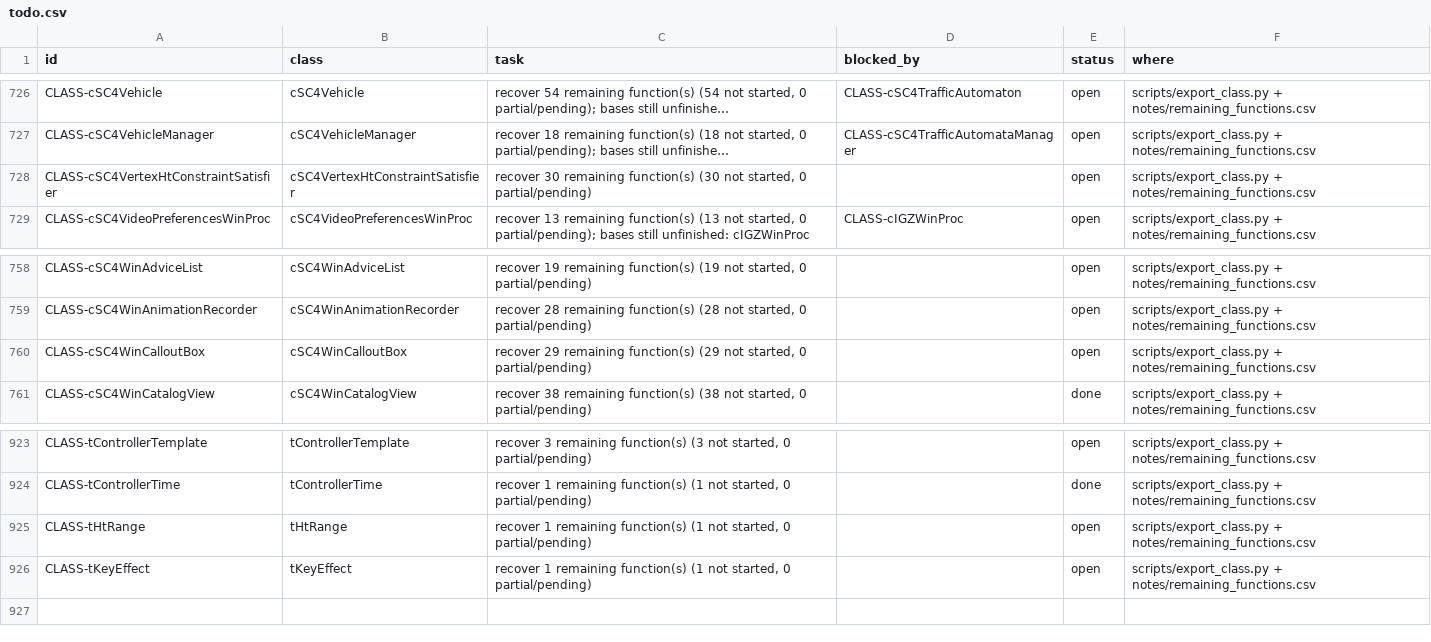
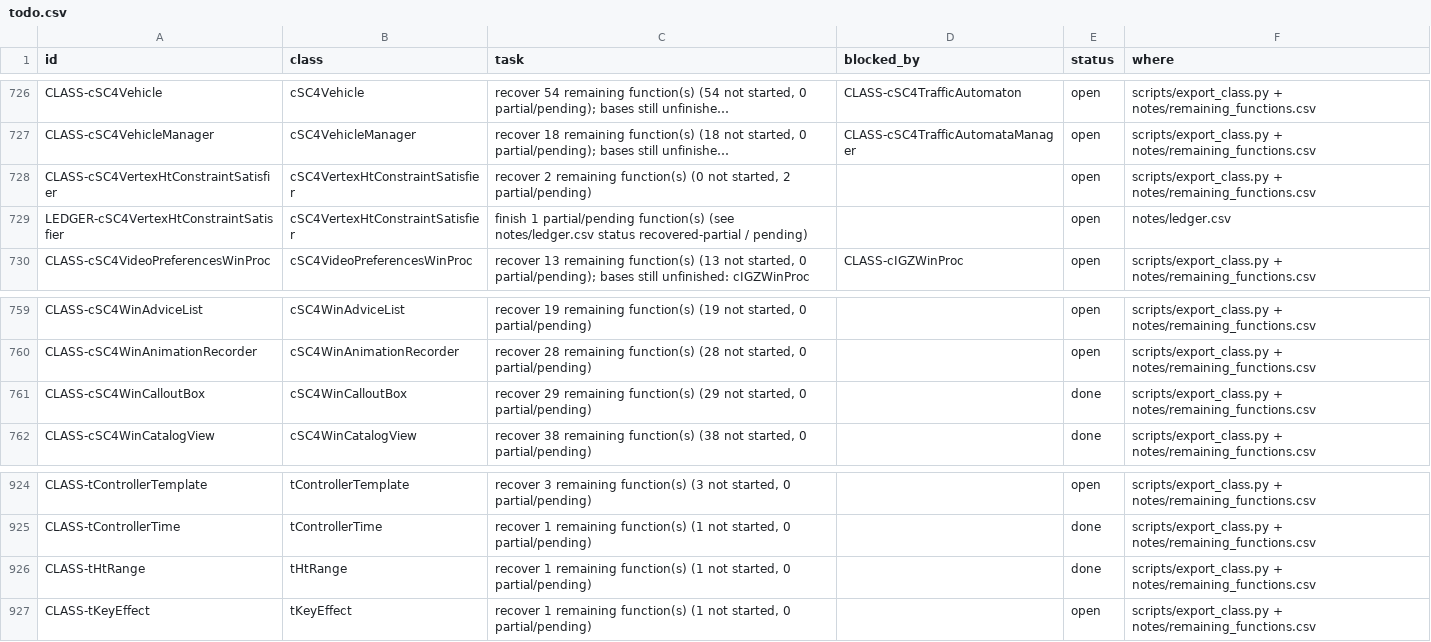
Before and after one commit to CadenKalez/DeSCAi4, a CSV file: notes/todo.csv, drawn as a sheet; only a part is shown, gaps mark what is left out; long unchanged cells end in …; addresses are those after the commit; the diff names each change by its address in the sheet, - before the commit and + after, or states it on an @@ line.

Commit message:
cSC4WinCalloutBox + cSC4VertexHtConstraintSatisfier (29 + 30 functions, 2 tests)
Callout box: interface at +0 and cGZWin at +8 with one reference count, like the catalog view. GZPaint is fully
recovered in three stages - measure through cIGZFont::CalculateTextArea plus the private title/text buffer,
place with the four side selections and the 3-cell minimum width / 1.5-cell minimum height, and draw the 5x5
skin (title band, body band, four corners, two tiled edges, the side's beak cell, the text block, then the
skin/icon/two-half-meter blits).

Quirks kept and asserted: the text buffer is locked 0x8010 and never unlocked, its size test compares the box
size while Init gets the content size so every re-measure rebuilds it, Shutdown skips the meter image, Init
treats the constraint rect as empty only when right == left, and the ctor ORs the ignore-cursor flag into the
window flags directly.

Vertex height constraint satisfier: the terrain solver used when networks or lots pin vertices. Both tests
were built from their registered entries and pass.

```diff
--- a/notes/todo.csv
+++ b/notes/todo.csv
-C728 (task): recover 30 remaining function(s) (30 not started, 0 partial/pending)
+C728 (task): recover 2 remaining function(s) (0 not started, 2 partial/pending)
+row 729: LEDGER-cSC4VertexHtConstraintSatisfier | cSC4VertexHtConstraintSatisfier | finish 1 partial/pending function(s) (see notes/ledger.csv status recovered-partial / pending) |  | open | notes/ledger.csv
-E761 (status): open
+E761 (status): done
-E926 (status): open
+E926 (status): done
```
Also changed, not shown: 16 other files.
